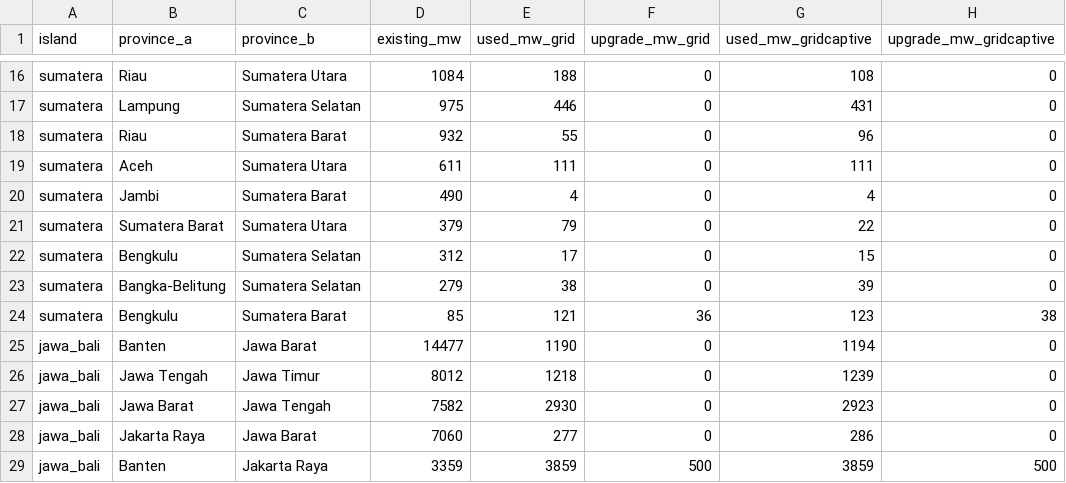
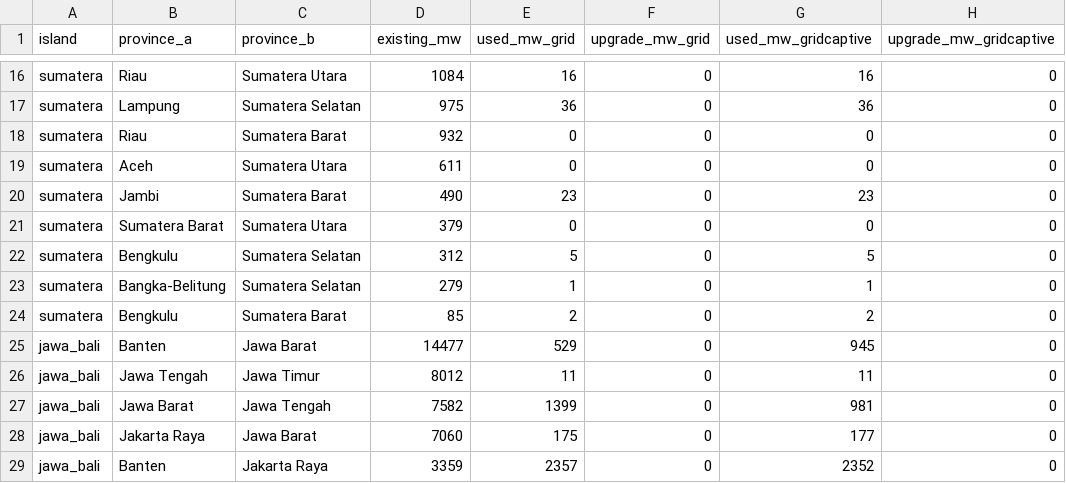
Before and after one commit to Power-Lab/citra-site, a CSV file: data/garuda_2035_corridors.csv, drawn as a sheet; only a part is shown, gaps mark what is left out; the diff covers the shown part only; the diff names each change by its address in the sheet, - before the commit and + after, or states it on an @@ line.

Commit message:
Rebuild results from the 2024-input reruns; tariff slider follows tariff runs
- Results come from the new GARUDA runs: 2024 technology catalogue costs, corrected coal
  ramp rates and grid fuel inputs, time-aligned provincial solar, and an illustrative carbon
  cost on coal, at captive coal prices of $30, $70 and $100/t.
- The grid tariff slider now follows runs at $45, $59 and $71/MWh for the pathways that buy
  grid power, instead of rescaling one run with the build held fixed.
- The build takes the carbon cost back out of the coal price, so the coal slider shows the
  coal price itself, and reports the carbon cost per site in the pathway data.
- The cost chart shows coal as one part. The capex note uses the 2024 catalogue values.
- "On-site solar + storage" is renamed "On-site renewables" in all three languages.
- Jawa-Bali parks 12, 18 and 19 use the scaled demand the runs solved.

```diff
--- a/data/garuda_2035_corridors.csv
+++ b/data/garuda_2035_corridors.csv
-E16 (used_mw_grid): 188
+E16 (used_mw_grid): 16
-G16 (used_mw_gridcaptive): 108
+G16 (used_mw_gridcaptive): 16
-E17 (used_mw_grid): 446
+E17 (used_mw_grid): 36
-G17 (used_mw_gridcaptive): 431
+G17 (used_mw_gridcaptive): 36
-E18 (used_mw_grid): 55
+E18 (used_mw_grid): 0
-G18 (used_mw_gridcaptive): 96
+G18 (used_mw_gridcaptive): 0
-E19 (used_mw_grid): 111
+E19 (used_mw_grid): 0
-G19 (used_mw_gridcaptive): 111
+G19 (used_mw_gridcaptive): 0
-E20 (used_mw_grid): 4
+E20 (used_mw_grid): 23
-G20 (used_mw_gridcaptive): 4
+G20 (used_mw_gridcaptive): 23
-E21 (used_mw_grid): 79
+E21 (used_mw_grid): 0
-G21 (used_mw_gridcaptive): 22
+G21 (used_mw_gridcaptive): 0
-E22 (used_mw_grid): 17
+E22 (used_mw_grid): 5
-G22 (used_mw_gridcaptive): 15
+G22 (used_mw_gridcaptive): 5
-E23 (used_mw_grid): 38
+E23 (used_mw_grid): 1
-G23 (used_mw_gridcaptive): 39
+G23 (used_mw_gridcaptive): 1
-E24 (used_mw_grid): 121
+E24 (used_mw_grid): 2
-F24 (upgrade_mw_grid): 36
+F24 (upgrade_mw_grid): 0
-G24 (used_mw_gridcaptive): 123
+G24 (used_mw_gridcaptive): 2
-H24 (upgrade_mw_gridcaptive): 38
+H24 (upgrade_mw_gridcaptive): 0
-E25 (used_mw_grid): 1190
+E25 (used_mw_grid): 529
-G25 (used_mw_gridcaptive): 1194
+G25 (used_mw_gridcaptive): 945
-E26 (used_mw_grid): 1218
+E26 (used_mw_grid): 11
-G26 (used_mw_gridcaptive): 1239
+G26 (used_mw_gridcaptive): 11
-E27 (used_mw_grid): 2930
+E27 (used_mw_grid): 1399
-G27 (used_mw_gridcaptive): 2923
+G27 (used_mw_gridcaptive): 981
-E28 (used_mw_grid): 277
+E28 (used_mw_grid): 175
-G28 (used_mw_gridcaptive): 286
+G28 (used_mw_gridcaptive): 177
-E29 (used_mw_grid): 3859
+E29 (used_mw_grid): 2357
-F29 (upgrade_mw_grid): 500
+F29 (upgrade_mw_grid): 0
-G29 (used_mw_gridcaptive): 3859
+G29 (used_mw_gridcaptive): 2352
-H29 (upgrade_mw_gridcaptive): 500
+H29 (upgrade_mw_gridcaptive): 0
```
Also changed, not shown: 35 edited cells elsewhere in this file, 9 other files.
